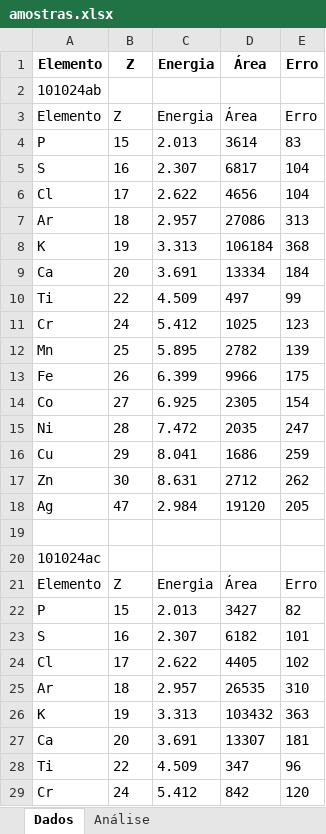
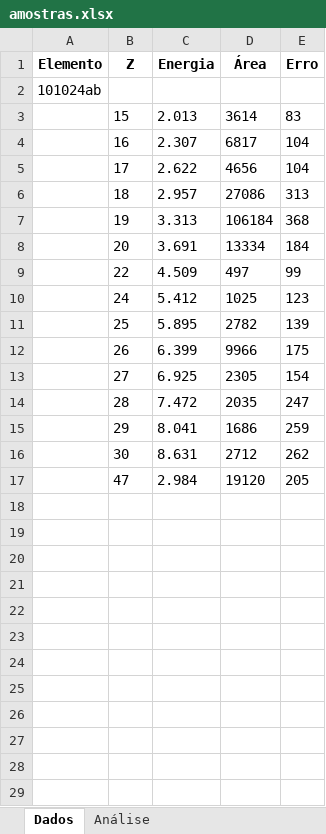
Before and after one commit to inferiorbloom/Teste2, an Excel workbook: tabela-excel/amostras.xlsx, sheet Dados, drawn as a sheet; only a part is shown; values as stored, in another font and other column widths than the file's, no borders; removed rows and columns are numbered as before the commit, all else as after; the diff covers the shown part only; the diff names each change by its address in the sheet, - before the commit and + after, or states it on an @@ line.

```diff
--- a/tabela-excel/amostras.xlsx (sheet Dados)
+++ b/tabela-excel/amostras.xlsx (sheet Dados)
-row 3: Elemento | Z | Energia | Área | Erro
-A3 (Elemento): P
+A3 (Elemento): (empty)
-A4 (Elemento): S
+A4 (Elemento): (empty)
-A5 (Elemento): Cl
+A5 (Elemento): (empty)
-A6 (Elemento): Ar
+A6 (Elemento): (empty)
-A7 (Elemento): K
+A7 (Elemento): (empty)
-A8 (Elemento): Ca
+A8 (Elemento): (empty)
-A9 (Elemento): Ti
+A9 (Elemento): (empty)
-A10 (Elemento): Cr
+A10 (Elemento): (empty)
-A11 (Elemento): Mn
+A11 (Elemento): (empty)
-A12 (Elemento): Fe
+A12 (Elemento): (empty)
-A13 (Elemento): Co
+A13 (Elemento): (empty)
-A14 (Elemento): Ni
+A14 (Elemento): (empty)
-A15 (Elemento): Cu
+A15 (Elemento): (empty)
-A16 (Elemento): Zn
+A16 (Elemento): (empty)
-A17 (Elemento): Ag
+A17 (Elemento): (empty)
-row 19: (empty)
-row 20: 101024ac
-row 21: Elemento | Z | Energia | Área | Erro
-row 22: P | 15 | 2.013 | 3427 | 82
-row 23: S | 16 | 2.307 | 6182 | 101
-row 24: Cl | 17 | 2.622 | 4405 | 102
-row 25: Ar | 18 | 2.957 | 26535 | 310
-row 26: K | 19 | 3.313 | 103432 | 363
-row 27: Ca | 20 | 3.691 | 13307 | 181
-row 28: Ti | 22 | 4.509 | 347 | 96
-row 29: Cr | 24 | 5.412 | 842 | 120
```
Also changed, not shown: 43 removed rows elsewhere in this sheet, sheet Análise, 10 other files.
